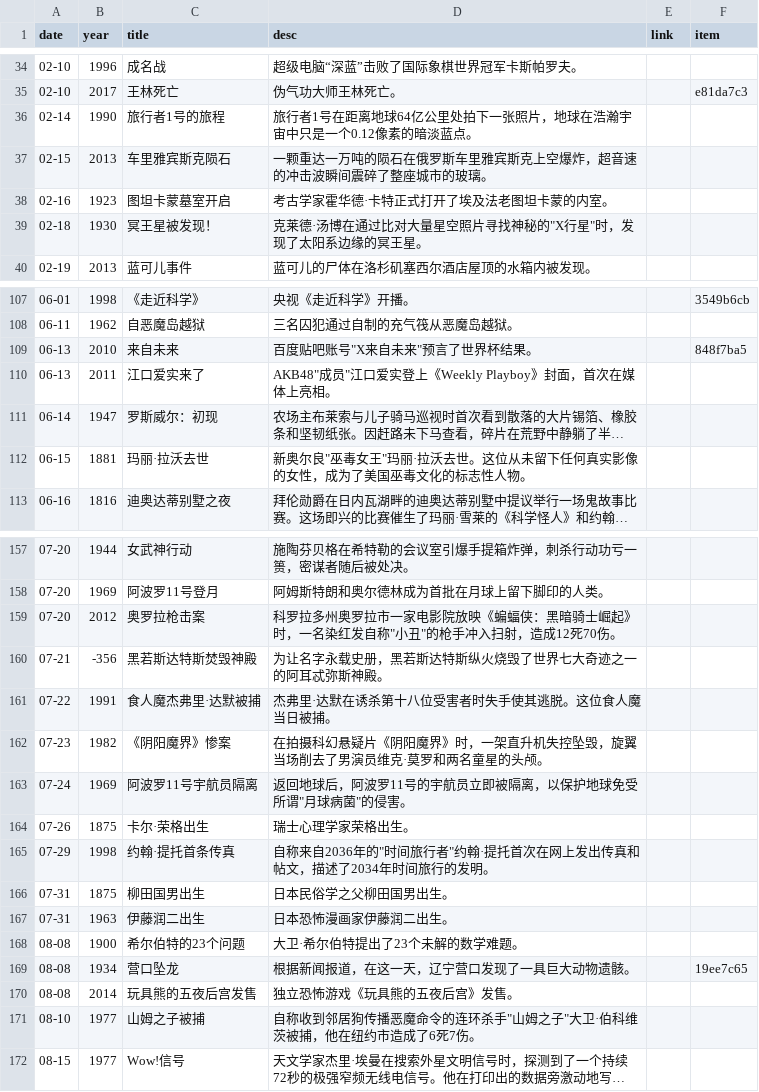
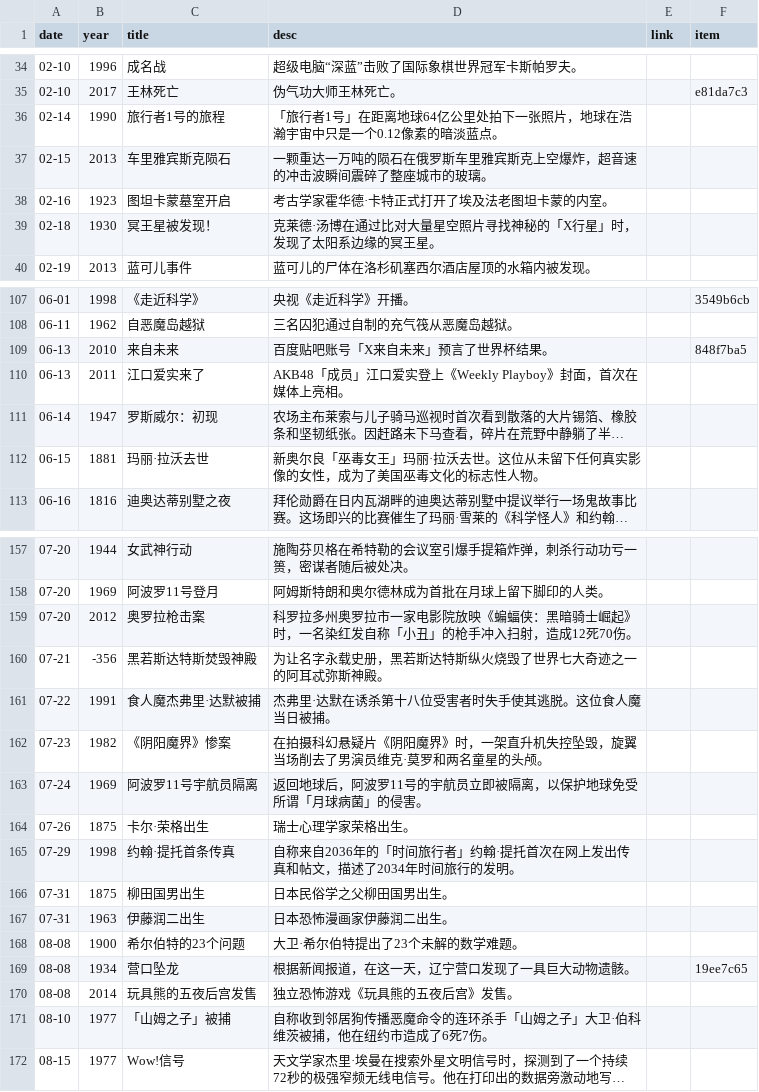
Before and after one commit to RookieInvestigator/iceberg_reforged, a CSV file: iceberg-vue/src/data/on-this-day.csv, drawn as a sheet; only a part is shown, gaps mark what is left out; long unchanged cells end in …; the diff covers the shown part only; the diff names each change by its address in the sheet, - before the commit and + after, or states it on an @@ line.

```diff
--- a/iceberg-vue/src/data/on-this-day.csv
+++ b/iceberg-vue/src/data/on-this-day.csv
-D36 (desc): 旅行者1号在距离地…
+D36 (desc): 「旅行者1号」在距离地…
-D39 (desc): 克莱德·汤博在通过比对大量星空照片寻找神秘的"X行星"时，发现了太阳系边缘的冥王星。
+D39 (desc): 克莱德·汤博在通过比对大量星空照片寻找神秘的「X行星」时，发现了太阳系边缘的冥王星。
-D109 (desc): 百度贴吧账号"X来自未来"预言了世界杯结果。
+D109 (desc): 百度贴吧账号「X来自未来」预言了世界杯结果。
-D110 (desc): AKB48"成员"江口爱实登上《Weekly Playboy》封面，首次在媒体上亮相。
+D110 (desc): AKB48「成员」江口爱实登上《Weekly Playboy》封面，首次在媒体上亮相。
-D112 (desc): 新奥尔良"巫毒女王"玛丽·拉…
+D112 (desc): 新奥尔良「巫毒女王」玛丽·拉…
-D159 (desc): …红发自称"小丑"的枪手冲…
+D159 (desc): …红发自称「小丑」的枪手冲…
-D163 (desc): 返回地球后，阿波罗11号的宇航员立即被隔离，以保护地球免受所谓"月球病菌"的侵害。
+D163 (desc): 返回地球后，阿波罗11号的宇航员立即被隔离，以保护地球免受所谓「月球病菌」的侵害。
-D165 (desc): …自2036年的"时间旅行者"约翰·提…
+D165 (desc): …自2036年的「时间旅行者」约翰·提…
-C171 (title): 山姆之子被捕
+C171 (title): 「山姆之子」被捕
-D171 (desc): …连环杀手"山姆之子"大卫·伯…
+D171 (desc): …连环杀手「山姆之子」大卫·伯…
```
Also changed, not shown: 19 edited cells elsewhere in this file.
